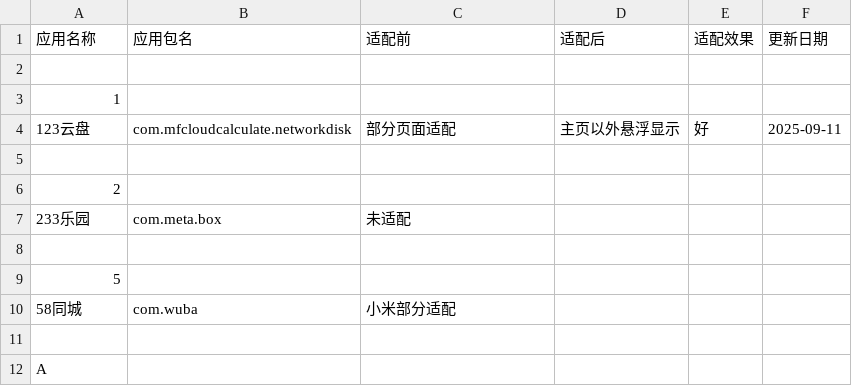
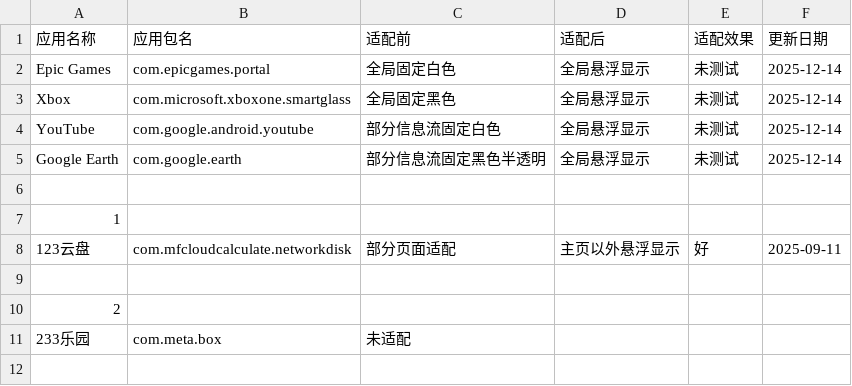
Before and after one commit to Seyud/MiNavBarImmerse, a CSV file: list.csv, drawn as a sheet; only a part is shown; the shorter side is filled out with more unchanged rows.

```diff
--- a/list.csv
+++ b/list.csv
@@ -1,2 +1,6 @@
 应用名称,应用包名,适配前,适配后,适配效果,更新日期,
+Epic Games,com.epicgames.portal,全局固定白色,全局悬浮显示,未测试,2025-12-14
+Xbox,com.microsoft.xboxone.smartglass,全局固定黑色,全局悬浮显示,未测试,2025-12-14
+YouTube,com.google.android.youtube,部分信息流固定白色,全局悬浮显示,未测试,2025-12-14
+Google Earth,com.google.earth,部分信息流固定黑色半透明,全局悬浮显示,未测试,2025-12-14
 ,,,,,,
```
Also changed, not shown: 2 other files.
